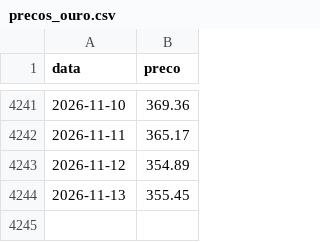
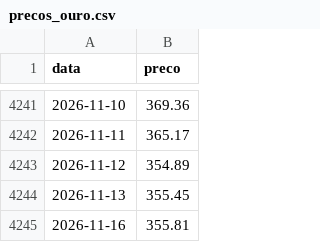
Before and after one commit to mickemanella-web/Ouro-tracker, a CSV file: precos_ouro.csv, drawn as a sheet; only a part is shown, gaps mark what is left out.

```diff
--- a/precos_ouro.csv
+++ b/precos_ouro.csv
@@ -4244 +4244,2 @@ data,preco
 2026-11-13,355.45
+2026-11-16,355.81
```
Also changed, not shown: 1 other file.
